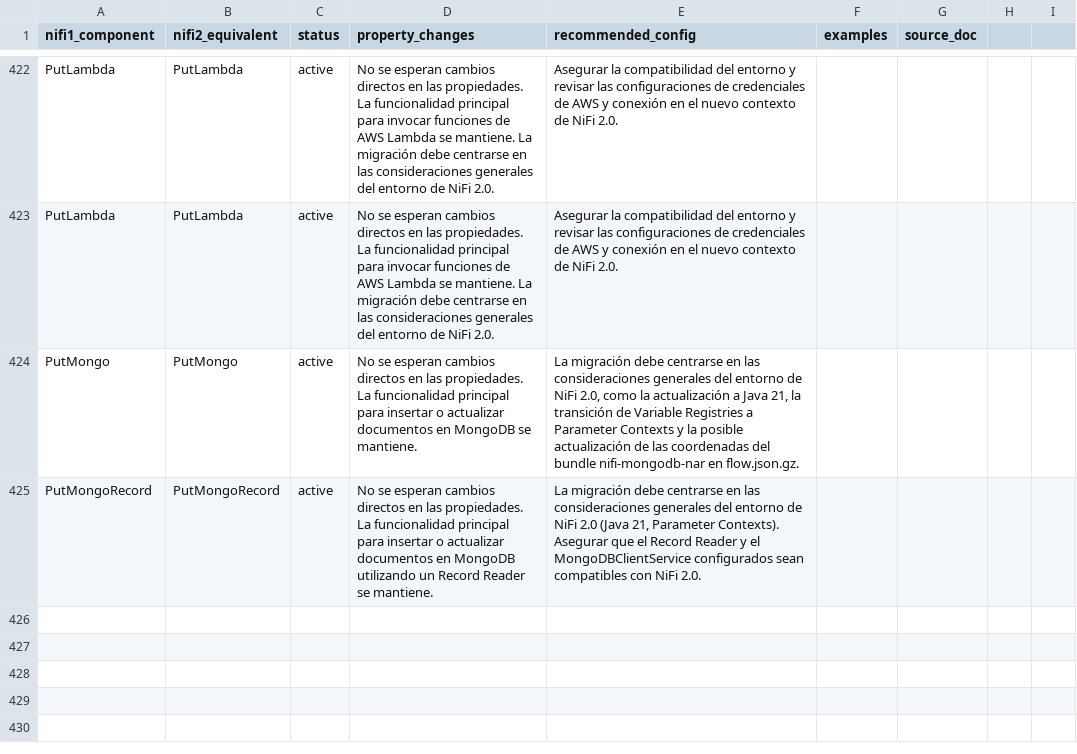
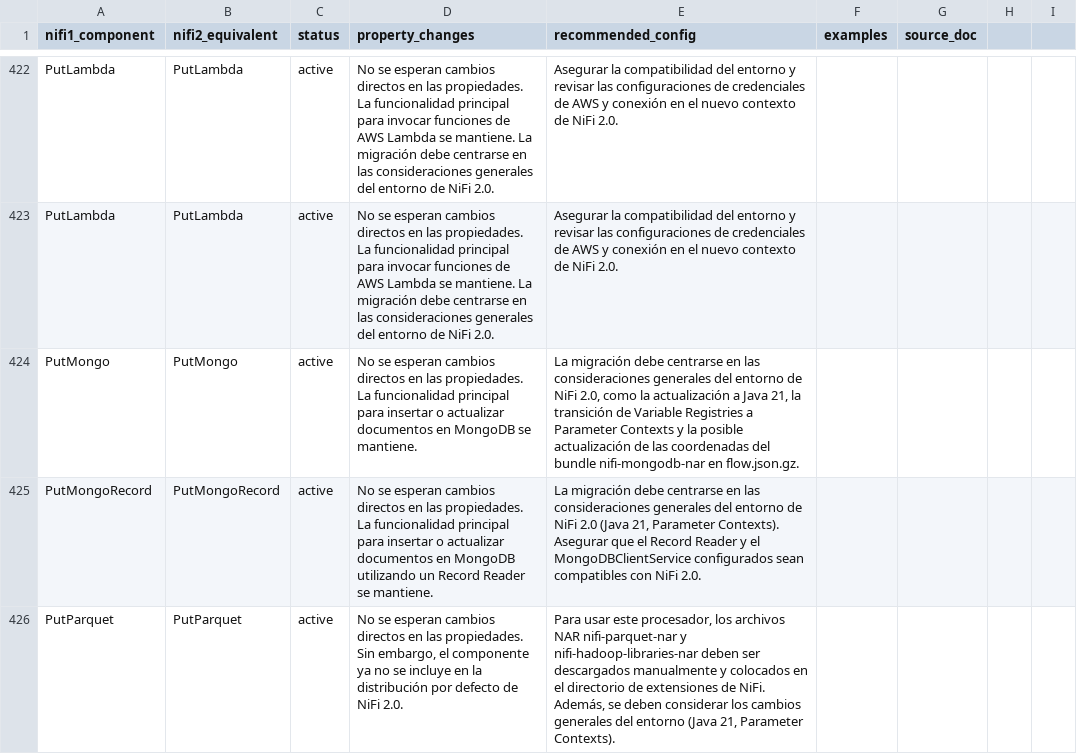
Before and after one commit to Bootcamp-IA-P4/nifi-migrator-ai, a CSV file: backend/data/migration_plan.csv, drawn as a sheet; only a part is shown, gaps mark what is left out.

Commit message:
feat: Add migration details for PutParquet

```diff
--- a/backend/data/migration_plan.csv
+++ b/backend/data/migration_plan.csv
@@ -425 +425,2 @@ PutMongo,PutMongo,active,"No se esperan cambios directos en las propiedades. La
 PutMongoRecord,PutMongoRecord,active,"No se esperan cambios directos en las propiedades. La funcionalidad principal para insertar o actualizar documentos en MongoDB utilizando un Record Reader se mantiene.","La migración debe centrarse en las consideraciones generales del entorno de NiFi 2.0 (Java 21, Parameter Contexts). Asegurar que el Record Reader y el MongoDBClientService configurados sean compatibles con NiFi 2.0."
+PutParquet,PutParquet,active,"No se esperan cambios directos en las propiedades. Sin embargo, el componente ya no se incluye en la distribución por defecto de NiFi 2.0.","Para usar este procesador, los archivos NAR nifi-parquet-nar y nifi-hadoop-libraries-nar deben ser descargados manualmente y colocados en el directorio de extensiones de NiFi. Además, se deben considerar los cambios generales del entorno (Java 21, Parameter Contexts)."
```
